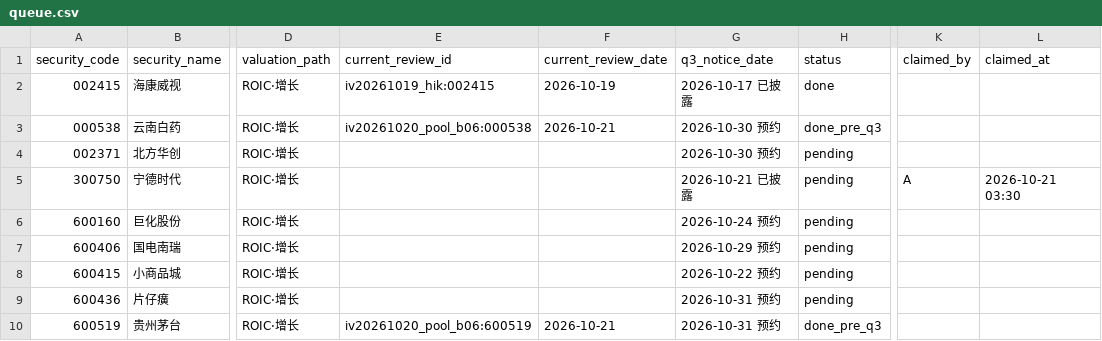
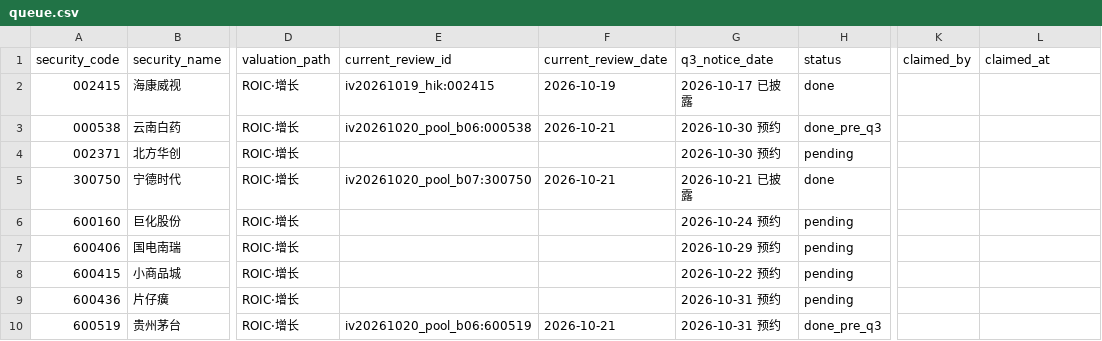
Before and after one commit to wylflc/raykey, a CSV file: data/experiments/exp_independent_pool_2026q3/queue.csv, drawn as a sheet; only a part is shown, gaps mark what is left out; the diff names each change by its address in the sheet, - before the commit and + after, or states it on an @@ line.

```diff
--- a/data/experiments/exp_independent_pool_2026q3/queue.csv
+++ b/data/experiments/exp_independent_pool_2026q3/queue.csv
-E5 (current_review_id): (empty)
+E5 (current_review_id): iv20261020_pool_b07:300750
-F5 (current_review_date): (empty)
+F5 (current_review_date): 2026-10-21
-H5 (status): pending
+H5 (status): done
-K5 (claimed_by): A
+K5 (claimed_by): (empty)
-L5 (claimed_at): 2026-10-21 03:30
+L5 (claimed_at): (empty)
```
Also changed, not shown: 12 other files.
